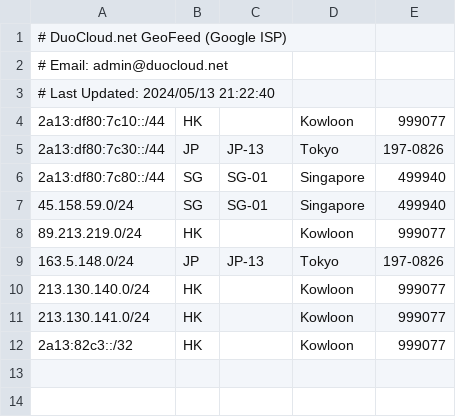
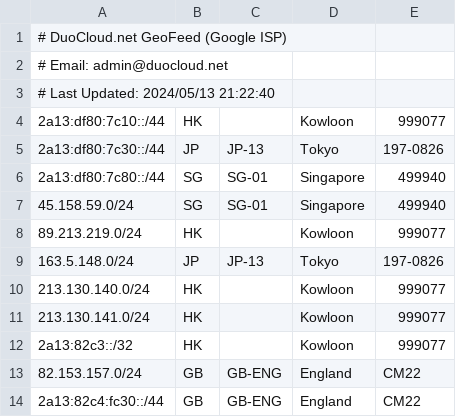
Before and after one commit to MoeChuang-Network/geofeed, a CSV file: MoeChuang Geofeed - Google.csv, drawn as a sheet.

Commit message:
Add files via upload

```diff
--- a/MoeChuang Geofeed - Google.csv
+++ b/MoeChuang Geofeed - Google.csv
@@ -12 +12,3 @@
 2a13:82c3::/32,HK,,Kowloon,999077
+82.153.157.0/24,GB,GB-ENG,England,CM22
+2a13:82c4:fc30::/44,GB,GB-ENG,England,CM22
```
